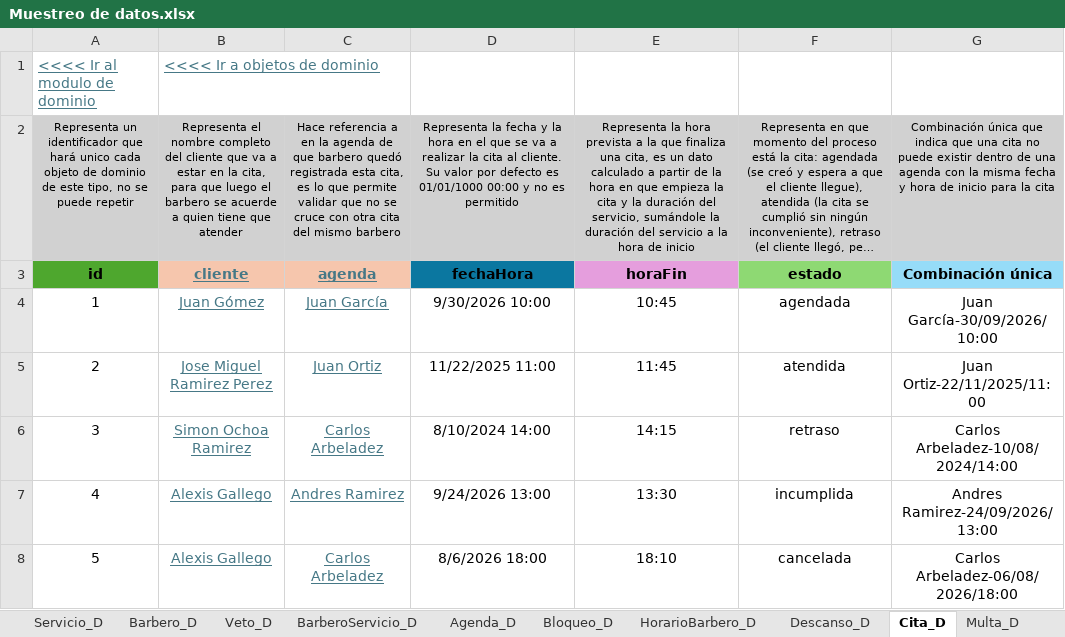
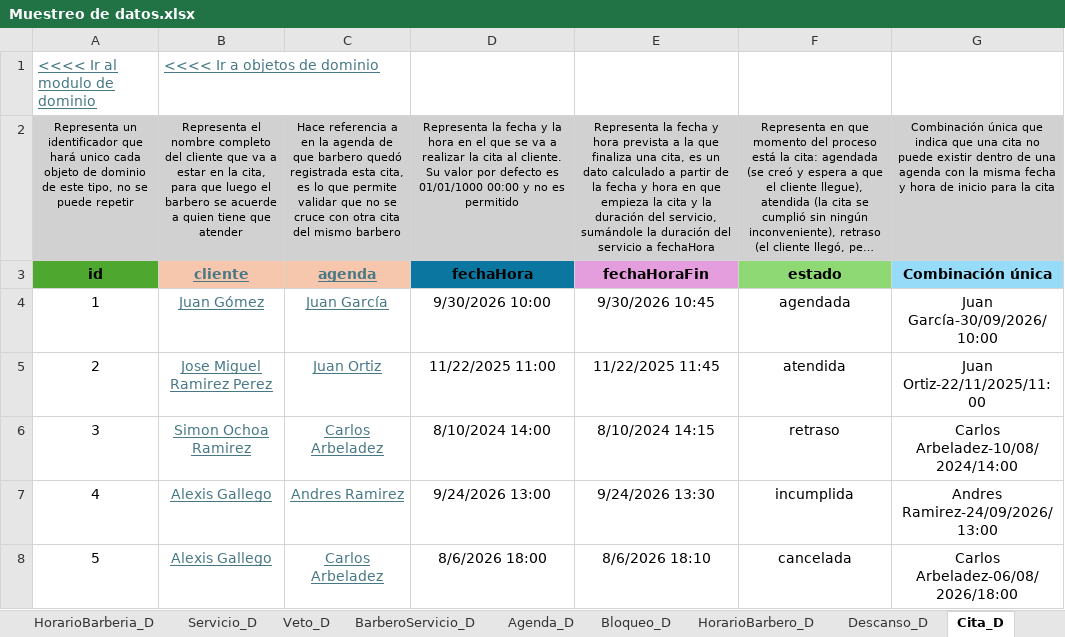
Before and after one commit to Leandro-Gomez-12345/Proyecto-extra-clase-DOO, an Excel workbook: Muestreo de datos.xlsx, sheet Cita_D, drawn as a sheet; long unchanged cells end in …; values as stored, in another font and other column widths than the file's, no borders; the diff names each change by its address in the sheet, - before the commit and + after, or states it on an @@ line.

```diff
--- a/Muestreo de datos.xlsx (sheet Cita_D)
+++ b/Muestreo de datos.xlsx (sheet Cita_D)
-E2: Representa la hora prevista a la que finaliza una cita, es un dato calculado a partir de la hora en que empieza la cita y la duración del servicio, sumándole la duración del servicio a la hora de inicio
+E2: Representa la fecha y hora prevista a la que finaliza una cita, es un dato calculado a partir de la fecha y hora en que empieza la cita y la duración del servicio, sumándole la duración del servicio a fechaHora
-E3: horaFin
+E3: fechaHoraFin
-E4: 10:45
+E4: 9/30/2026 10:45
-E5: 11:45
+E5: 11/22/2025 11:45
-E6: 14:15
+E6: 8/10/2024 14:15
-E7: 13:30
+E7: 9/24/2026 13:30
-E8: 18:10
+E8: 8/6/2026 18:10
```
Also changed, not shown: sheet CitaServicio_D, sheet HorarioBarbero_D, sheet HorarioBarberia_D, sheet Tipo de datos, sheet Barbero_D, other sheet tabs, formulas that keep their value, charts or pictures, 1 other file.
